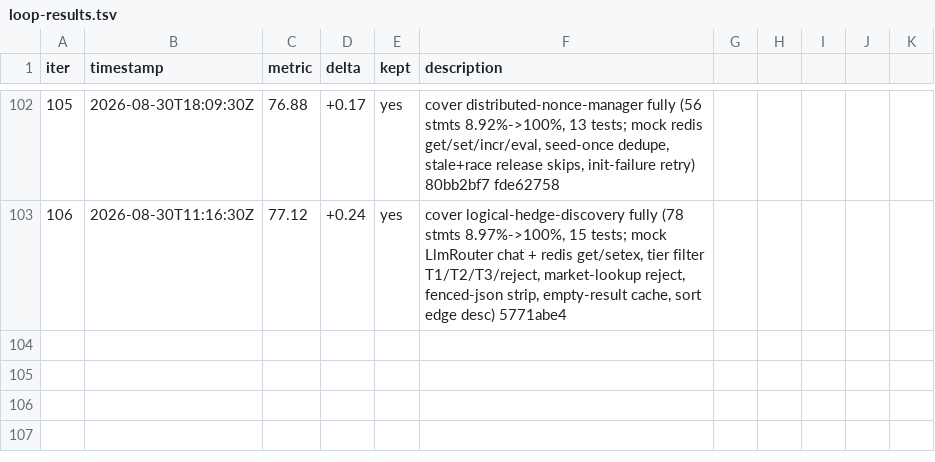
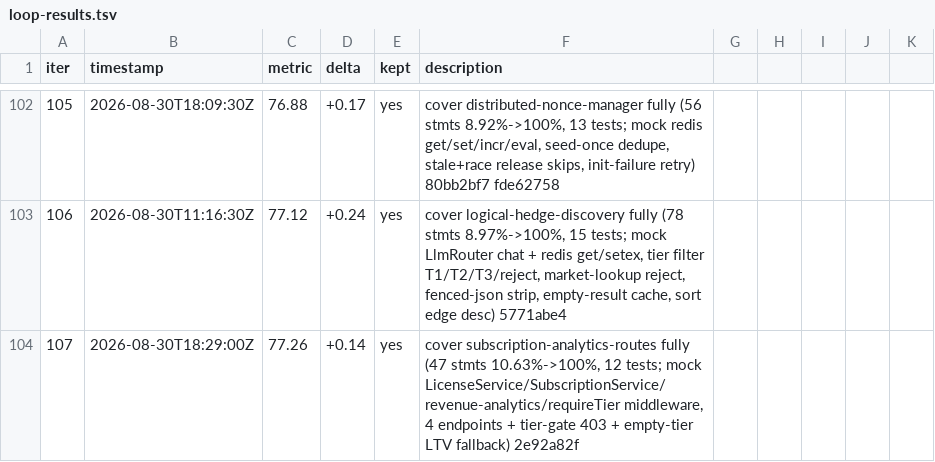
Before and after one commit to minhlongs/algo-trader, a TSV file: loop-results.tsv, drawn as a sheet; only a part is shown, gaps mark what is left out; the diff names each change by its address in the sheet, - before the commit and + after, or states it on an @@ line.

Commit message:
chore: log iteration 107 (subscription-analytics-routes 77.12%->77.26%)

```diff
--- a/loop-results.tsv
+++ b/loop-results.tsv
+row 104: 107 | 2026-08-30T18:29:00Z | 77.26 | +0.14 | yes | cover subscription-analytics-routes fully (47 stmts 10.63%->100%, 12 tests; mock LicenseService/SubscriptionService/revenue-analytics/requireTier middleware, 4 endpoints + tier-gate 403 + empty-tier LTV fallback) 2e92a82f
```
